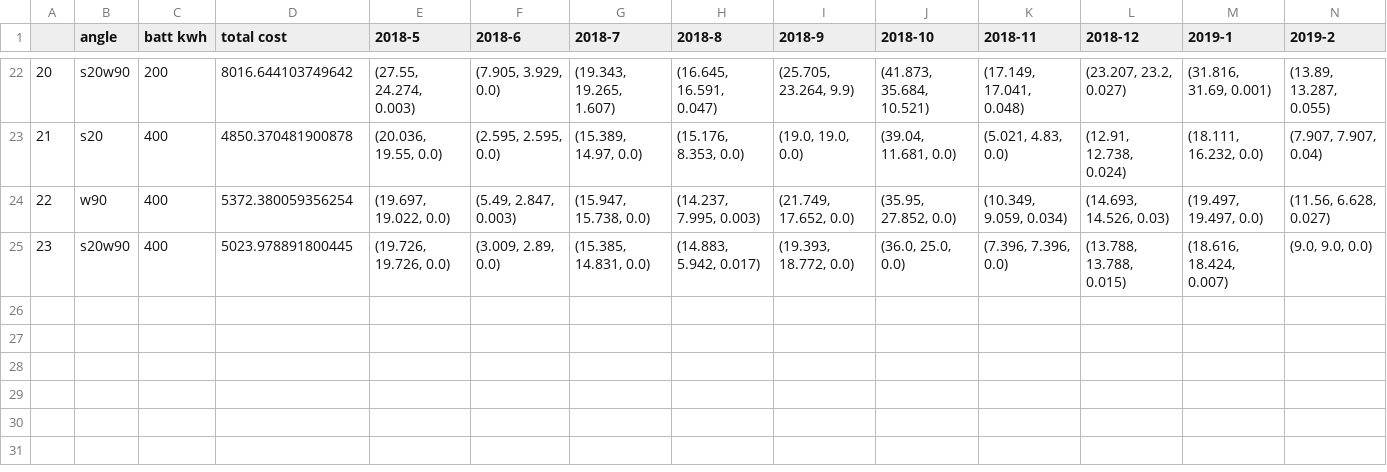
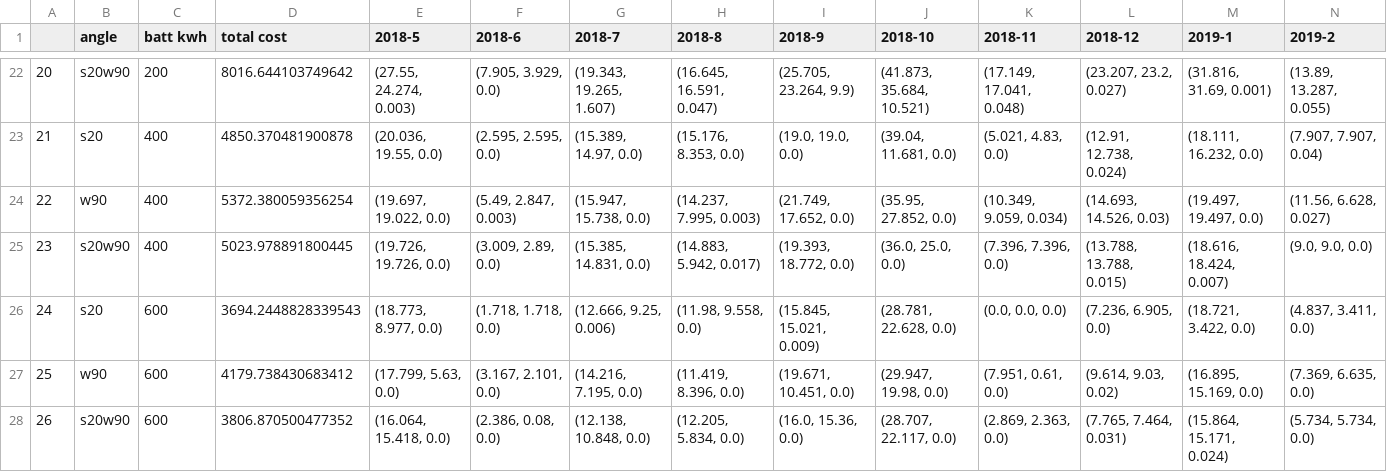
Before and after one commit to woodjmichael/Bifacial-solar-and-peakshaving, a CSV file: Output/caltech_ev_mjw10_TOUpeak16-21_23-10-27_15-41-03.csv, drawn as a sheet; only a part is shown, gaps mark what is left out; the diff names each change by its address in the sheet, - before the commit and + after, or states it on an @@ line.

Commit message:
results TOUpeak16-21

```diff
--- a/Output/caltech_ev_mjw10_TOUpeak16-21_23-10-27_15-41-03.csv
+++ b/Output/caltech_ev_mjw10_TOUpeak16-21_23-10-27_15-41-03.csv
+row 26: 24 | s20 | 600 | 3694.2448828339543 | (18.773, 8.977, 0.0) | (1.718, 1.718, 0.0) | (12.666, 9.25, 0.006) | (11.98, 9.558, 0.0) | (15.845, 15.021, 0.009) | (28.781, 22.628, 0.0) | (0.0, 0.0, 0.0) | (7.236, 6.905, 0.0) | (18.721, 3.422, 0.0) | (4.837, 3.411, 0.0)
+row 27: 25 | w90 | 600 | 4179.738430683412 | (17.799, 5.63, 0.0) | (3.167, 2.101, 0.0) | (14.216, 7.195, 0.0) | (11.419, 8.396, 0.0) | (19.671, 10.451, 0.0) | (29.947, 19.98, 0.0) | (7.951, 0.61, 0.0) | (9.614, 9.03, 0.02) | (16.895, 15.169, 0.0) | (7.369, 6.635, 0.0)
+row 28: 26 | s20w90 | 600 | 3806.870500477352 | (16.064, 15.418, 0.0) | (2.386, 0.08, 0.0) | (12.138, 10.848, 0.0) | (12.205, 5.834, 0.0) | (16.0, 15.36, 0.0) | (28.707, 22.117, 0.0) | (2.869, 2.363, 0.0) | (7.765, 7.464, 0.031) | (15.864, 15.171, 0.024) | (5.734, 5.734, 0.0)
```
Also changed, not shown: 1 other file.
